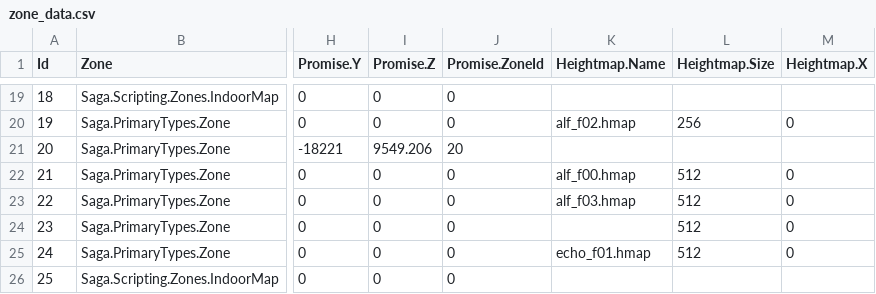
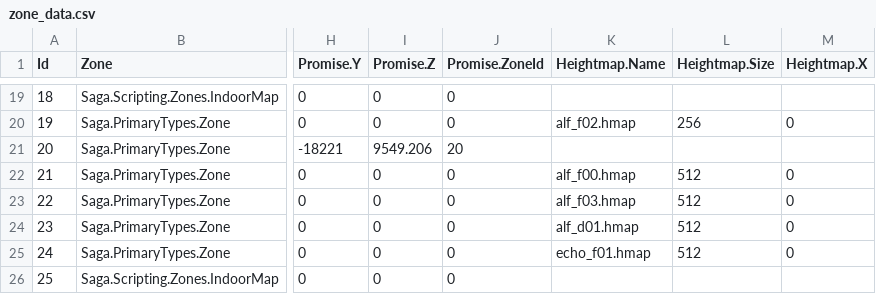
Before and after one commit to JulienGrv/saga-revised, a CSV file: Data/zone_data.csv, drawn as a sheet; only a part is shown, gaps mark what is left out; the diff names each change by its address in the sheet, - before the commit and + after, or states it on an @@ line.

```diff
--- a/Data/zone_data.csv
+++ b/Data/zone_data.csv
-K24 (Heightmap.Name): (empty)
+K24 (Heightmap.Name): alf_d01.hmap
```
Also changed, not shown: 5 other files.
